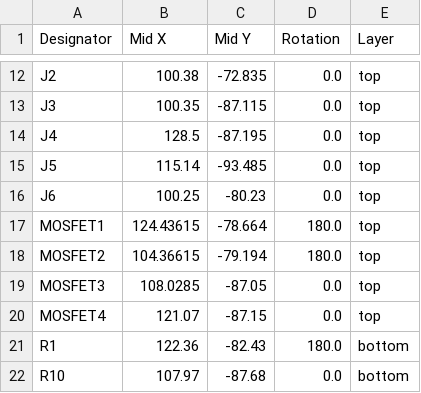
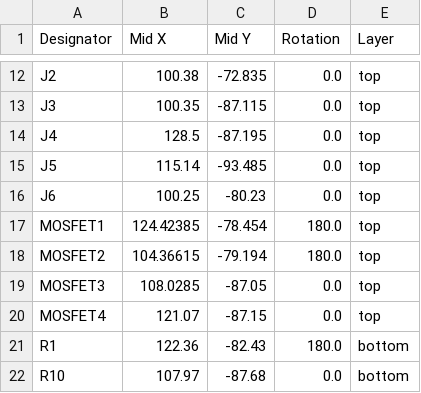
Before and after one commit to NoIwantyourcode/Drone-Swarm, a CSV file: Slave drones/production/positions.csv, drawn as a sheet; only a part is shown, gaps mark what is left out.

```diff
--- a/Slave drones/production/positions.csv
+++ b/Slave drones/production/positions.csv
@@ -16,3 +16,3 @@ J5,115.14,-93.485,0.0,top
 J6,100.25,-80.23,0.0,top
-MOSFET1,124.43615,-78.664,180.0,top
+MOSFET1,124.42385,-78.454,180.0,top
 MOSFET2,104.36615,-79.194,180.0,top
```
Also changed, not shown: 14 other files.
